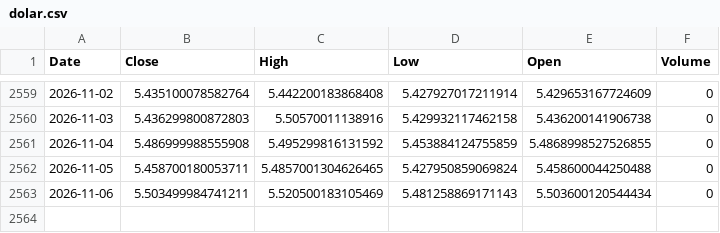
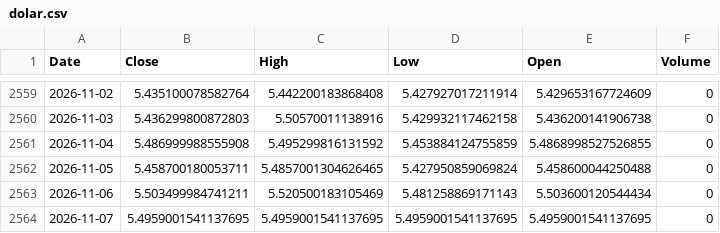
Before and after one commit to leponodobrasil/cotacao-dolar, a CSV file: dolar.csv, drawn as a sheet; only a part is shown, gaps mark what is left out; the diff names each change by its address in the sheet, - before the commit and + after, or states it on an @@ line.

```diff
--- a/dolar.csv
+++ b/dolar.csv
+row 2564: 2026-11-07 | 5.4959001541137695 | 5.4959001541137695 | 5.4959001541137695 | 5.4959001541137695 | 0
```
